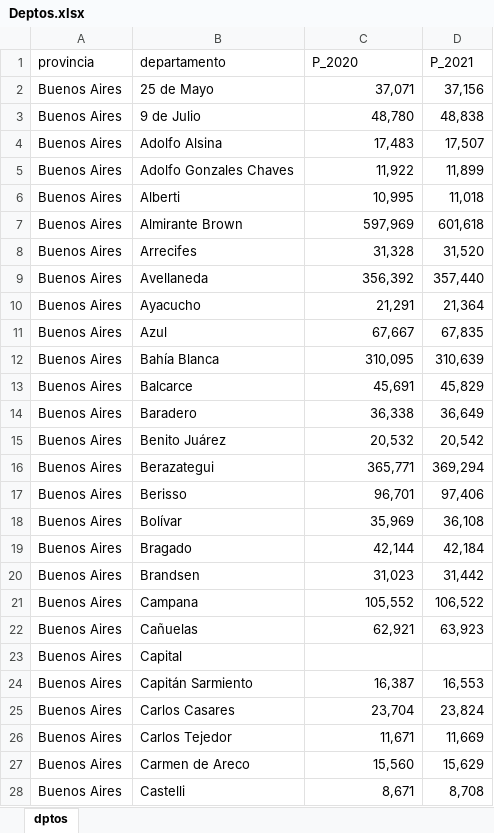
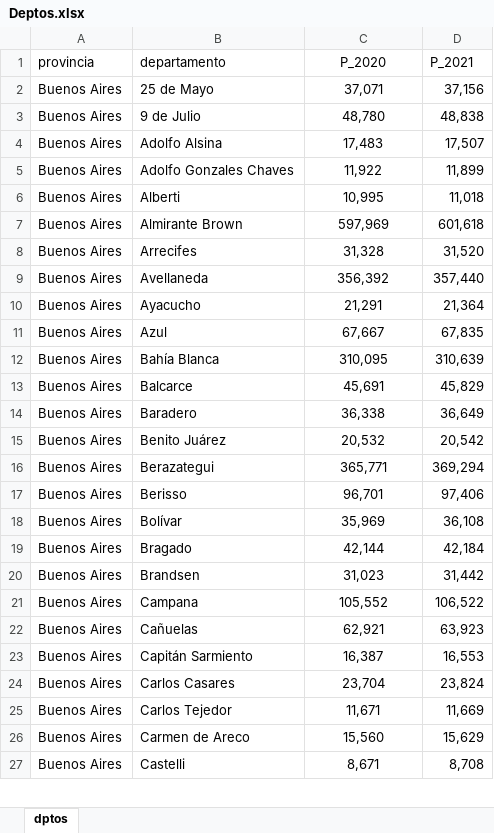
Before and after one commit to GIBD/covid, an Excel workbook: data/poblaciones/Deptos.xlsx, sheet dptos, drawn as a sheet; only a part is shown; values as stored, in another font and other column widths than the file's, no borders; removed rows and columns are numbered as before the commit, all else as after; the diff covers the shown part only; the diff names each change by its address in the sheet, - before the commit and + after, or states it on an @@ line.

```diff
--- a/data/poblaciones/Deptos.xlsx (sheet dptos)
+++ b/data/poblaciones/Deptos.xlsx (sheet dptos)
-C1 alignment: left
+C1 alignment: center
-C2:C22 alignment: right
+C2:C22 alignment: center
-row 23: Buenos Aires | Capital
-C23:C27 alignment: right
+C23:C27 alignment: center
```
Also changed, not shown: 7 removed rows, 1 moved row, 2 edited cells and cell formats elsewhere in this sheet, 8 other files.
